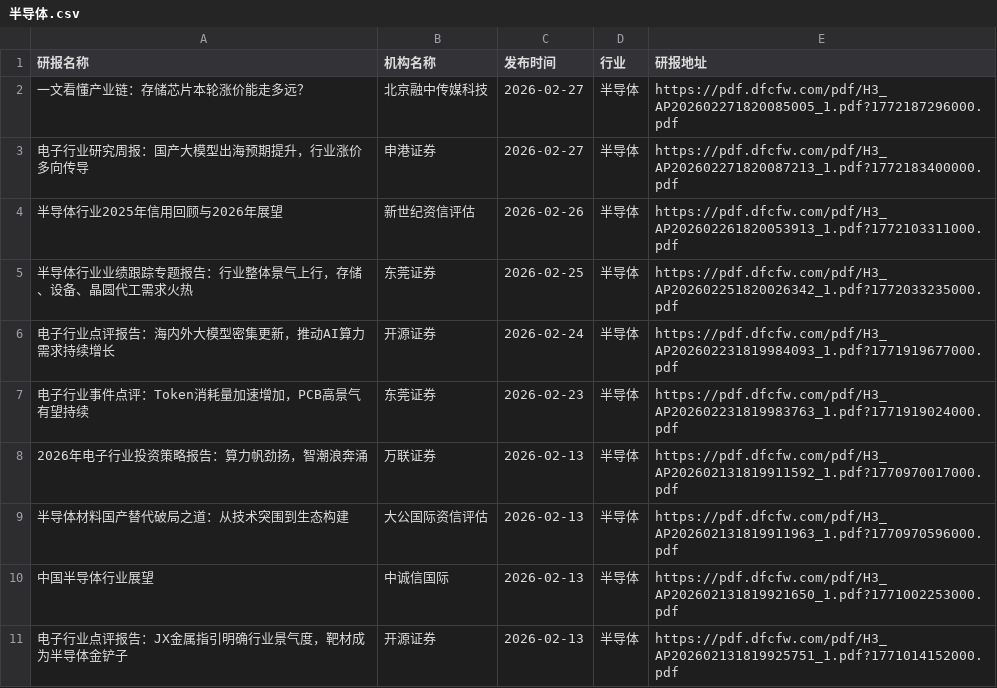
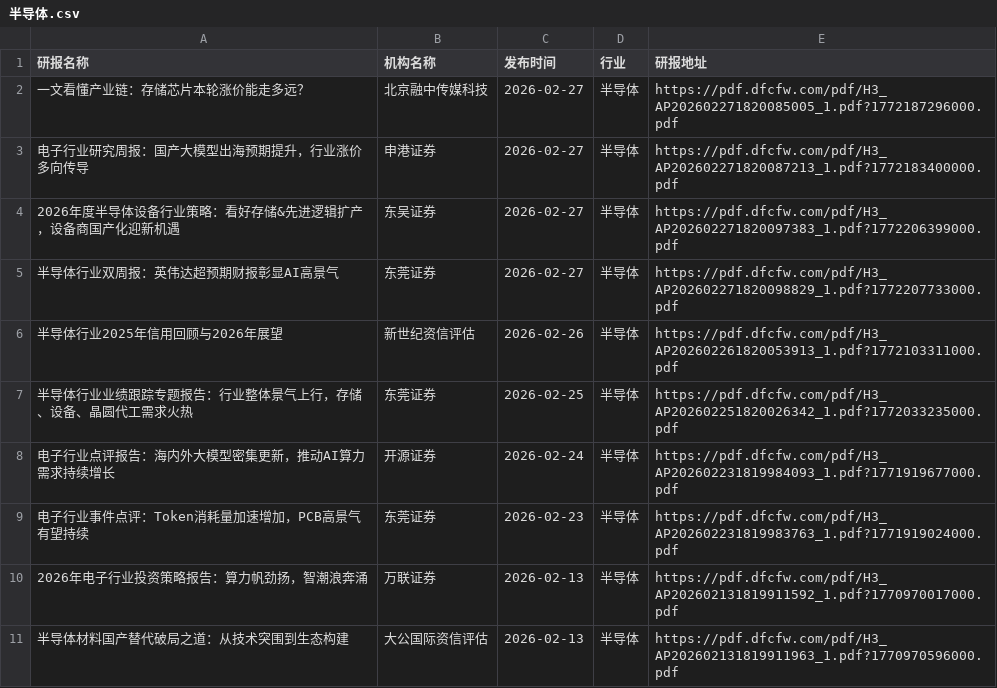
Before and after one commit to blackk2024/report, a CSV file: eastmoney/半导体.csv, drawn as a sheet; only a part is shown; the shorter side is filled out with more unchanged rows; the diff names each change by its address in the sheet, - before the commit and + after, or states it on an @@ line.

```diff
--- a/eastmoney/半导体.csv
+++ b/eastmoney/半导体.csv
+row 4: 2026年度半导体设备行业策略：看好存储&先进逻辑扩产，设备商国产化迎新机遇 | 东吴证券 | 2026-02-27 | 半导体 | https://pdf.dfcfw.com/pdf/H3_AP202602271820097383_1.pdf?1772206399000.pdf
+row 5: 半导体行业双周报：英伟达超预期财报彰显AI高景气 | 东莞证券 | 2026-02-27 | 半导体 | https://pdf.dfcfw.com/pdf/H3_AP202602271820098829_1.pdf?1772207733000.pdf
```
Also changed, not shown: eastmoney/化学制药.csv, eastmoney/医疗器械.csv, 27 other files.
